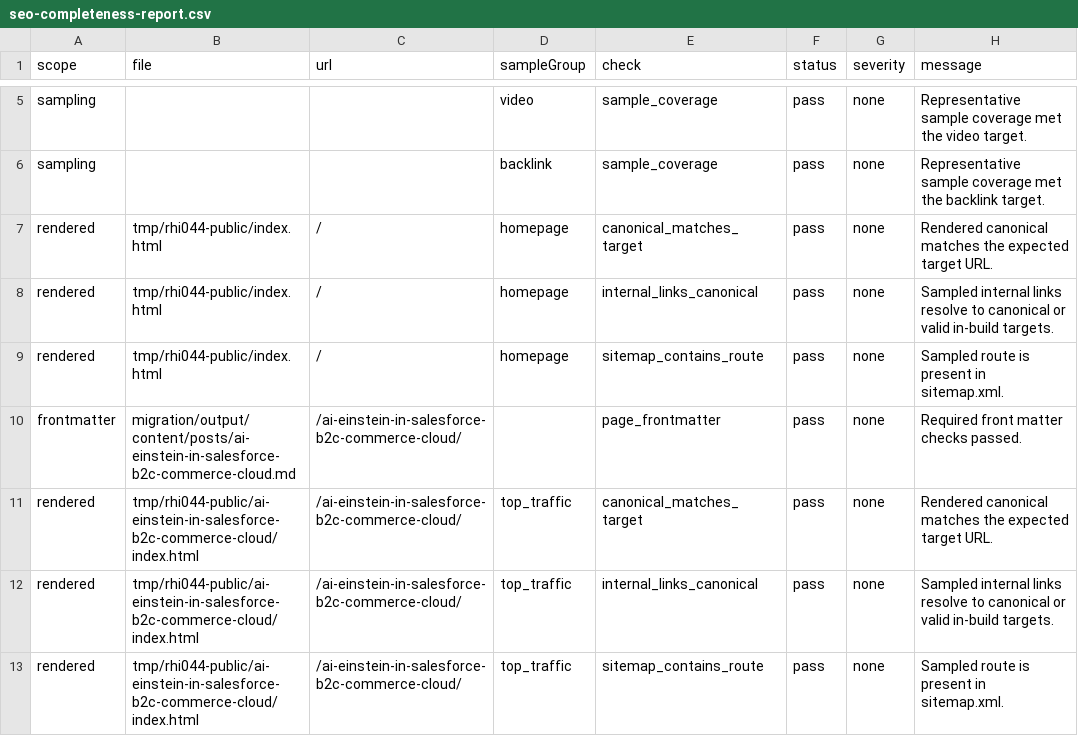
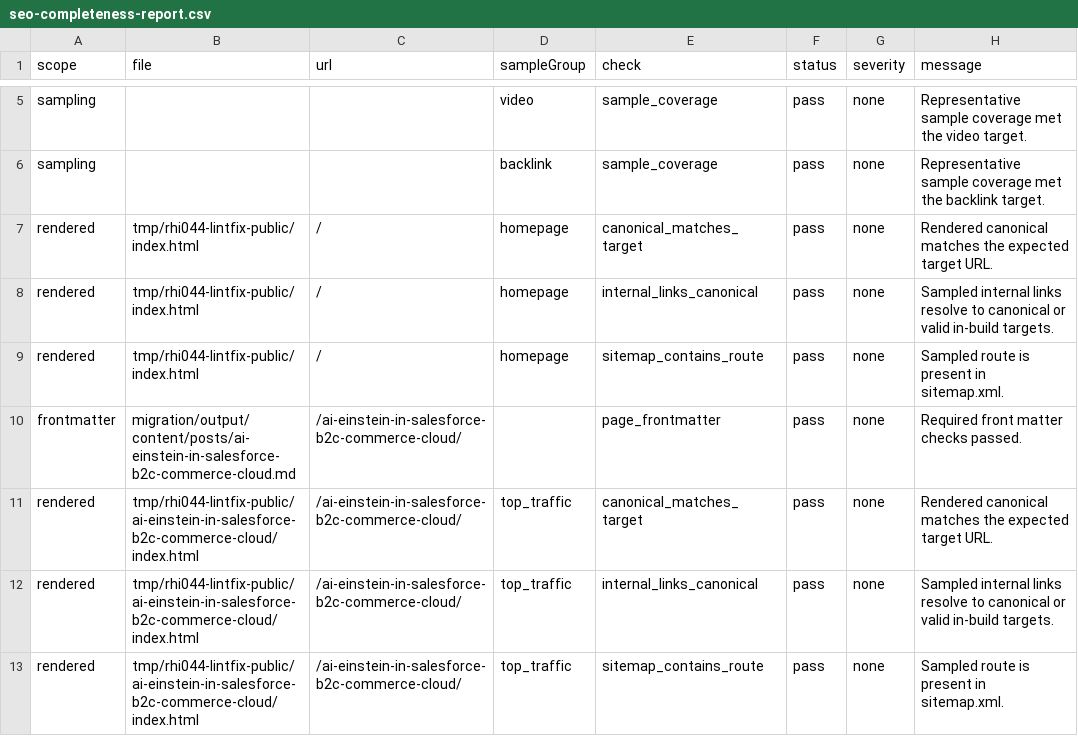
Before and after one commit to taurgis/rhino-inquisitor-com, a CSV file: migration/reports/seo-completeness-report.csv, drawn as a sheet; only a part is shown, gaps mark what is left out; the diff covers the shown part only; the diff names each change by its address in the sheet, - before the commit and + after, or states it on an @@ line.

```diff
--- a/migration/reports/seo-completeness-report.csv
+++ b/migration/reports/seo-completeness-report.csv
-B7:B9 (file): tmp/rhi044-public/index.html
+B7:B9 (file): tmp/rhi044-lintfix-public/index.html
-B11:B13 (file): tmp/rhi044-public/ai-einstein-in-salesforce-b2c-commerce-cloud/index.html
+B11:B13 (file): tmp/rhi044-lintfix-public/ai-einstein-in-salesforce-b2c-commerce-cloud/index.html
```
Also changed, not shown: 86 edited cells elsewhere in this file, 46 other files.
